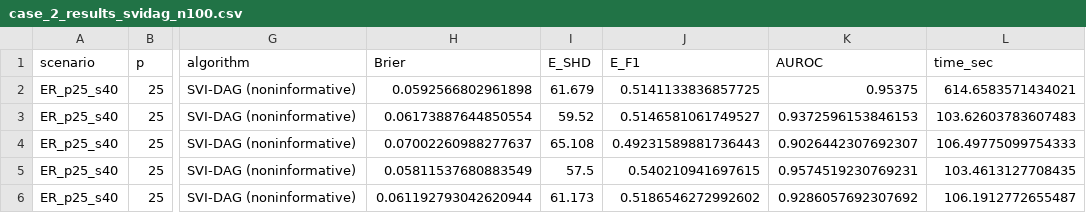
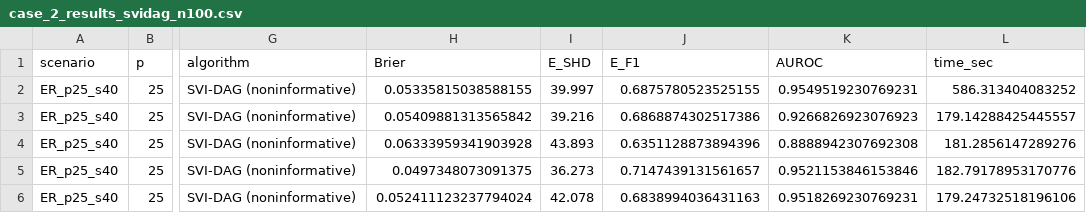
Before and after one commit to shrenikvz/SVI-DAG, a CSV file: paper_results_reproduce/case_2/case_2_results_svidag_n100.csv, drawn as a sheet; only a part is shown, gaps mark what is left out; the diff names each change by its address in the sheet, - before the commit and + after, or states it on an @@ line.

```diff
--- a/paper_results_reproduce/case_2/case_2_results_svidag_n100.csv
+++ b/paper_results_reproduce/case_2/case_2_results_svidag_n100.csv
-H2 (Brier): 0.0592566802961898
+H2 (Brier): 0.05335815038588155
-I2 (E_SHD): 61.679
+I2 (E_SHD): 39.997
-J2 (E_F1): 0.5141133836857725
+J2 (E_F1): 0.6875780523525155
-K2 (AUROC): 0.95375
+K2 (AUROC): 0.9549519230769231
-L2 (time_sec): 614.6583571434021
+L2 (time_sec): 586.313404083252
-H3 (Brier): 0.06173887644850554
+H3 (Brier): 0.05409881313565842
-I3 (E_SHD): 59.52
+I3 (E_SHD): 39.216
-J3 (E_F1): 0.5146581061749527
+J3 (E_F1): 0.6868874302517386
-K3 (AUROC): 0.9372596153846153
+K3 (AUROC): 0.9266826923076923
-L3 (time_sec): 103.62603783607483
+L3 (time_sec): 179.14288425445557
-H4 (Brier): 0.07002260988277637
+H4 (Brier): 0.06333959341903928
-I4 (E_SHD): 65.108
+I4 (E_SHD): 43.893
-J4 (E_F1): 0.49231589881736443
+J4 (E_F1): 0.6351128873894396
-K4 (AUROC): 0.9026442307692307
+K4 (AUROC): 0.8888942307692308
-L4 (time_sec): 106.49775099754333
+L4 (time_sec): 181.2856147289276
-H5 (Brier): 0.05811537680883549
+H5 (Brier): 0.0497348073091375
-I5 (E_SHD): 57.5
+I5 (E_SHD): 36.273
-J5 (E_F1): 0.540210941697615
+J5 (E_F1): 0.7147439131561657
-K5 (AUROC): 0.9574519230769231
+K5 (AUROC): 0.9521153846153846
-L5 (time_sec): 103.4613127708435
+L5 (time_sec): 182.79178953170776
-H6 (Brier): 0.061192793042620944
+H6 (Brier): 0.052411123237794024
-I6 (E_SHD): 61.173
+I6 (E_SHD): 42.078
-J6 (E_F1): 0.5186546272992602
+J6 (E_F1): 0.6838994036431163
-K6 (AUROC): 0.9286057692307692
+K6 (AUROC): 0.9518269230769231
-L6 (time_sec): 106.1912772655487
+L6 (time_sec): 179.24732518196106
```
Also changed, not shown: paper_results_reproduce/case_2/case_2_results_svidag_n10.csv, paper_results_reproduce/case_2/case_2_results_svidag_n1000.csv, 16 other files.
